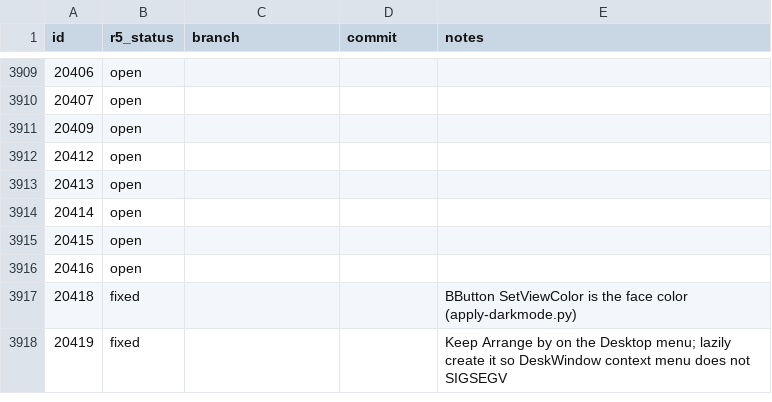
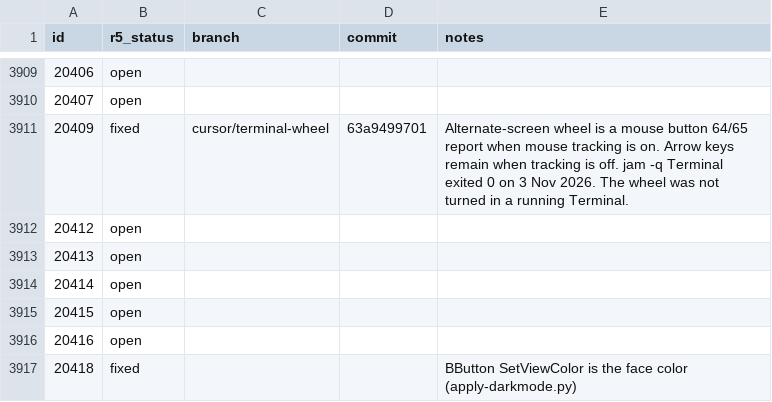
Before and after one commit to nickrusman-bot/r5os, a TSV file: tracker/r5-status.tsv, drawn as a sheet; only a part is shown, gaps mark what is left out; the shorter side is filled out with more unchanged rows.

```diff
--- a/tracker/r5-status.tsv
+++ b/tracker/r5-status.tsv
@@ -3910,3 +3910,3 @@ id	r5_status	branch	commit	notes
 20407	open			
-20409	open			
+20409	fixed	cursor/terminal-wheel	63a9499701	Alternate-screen wheel is a mouse button 64/65 report when mouse tracking is on. Arrow keys remain when tracking is off. jam -q Terminal exited 0 on 3 Nov 2026. The wheel was not turned in a running Terminal.
 20412	open			
```
Also changed, not shown: tracker/github.tsv, 1 other file.
